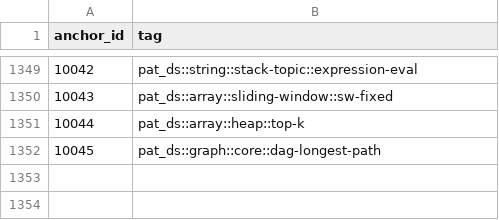
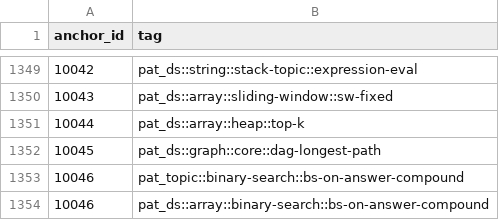
Before and after one commit to pradhapganesanjava/pghubtech, a CSV file: portal/public/patterns-data.csv, drawn as a sheet; only a part is shown, gaps mark what is left out.

```diff
--- a/portal/public/patterns-data.csv
+++ b/portal/public/patterns-data.csv
@@ -1352 +1352,3 @@ anchor_id,tag
 10045,pat_ds::graph::core::dag-longest-path
+10046,pat_topic::binary-search::bs-on-answer-compound
+10046,pat_ds::array::binary-search::bs-on-answer-compound
```
Also changed, not shown: 1 other file.
